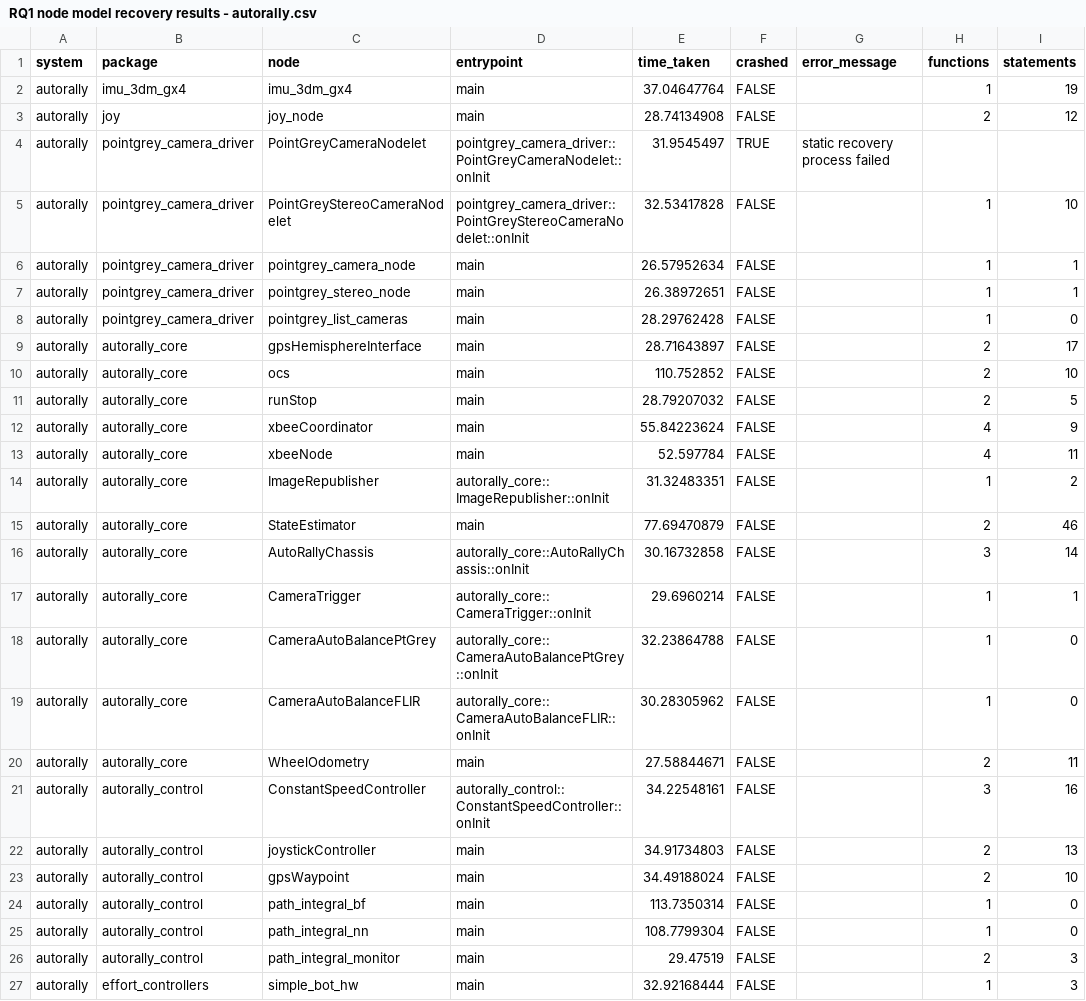
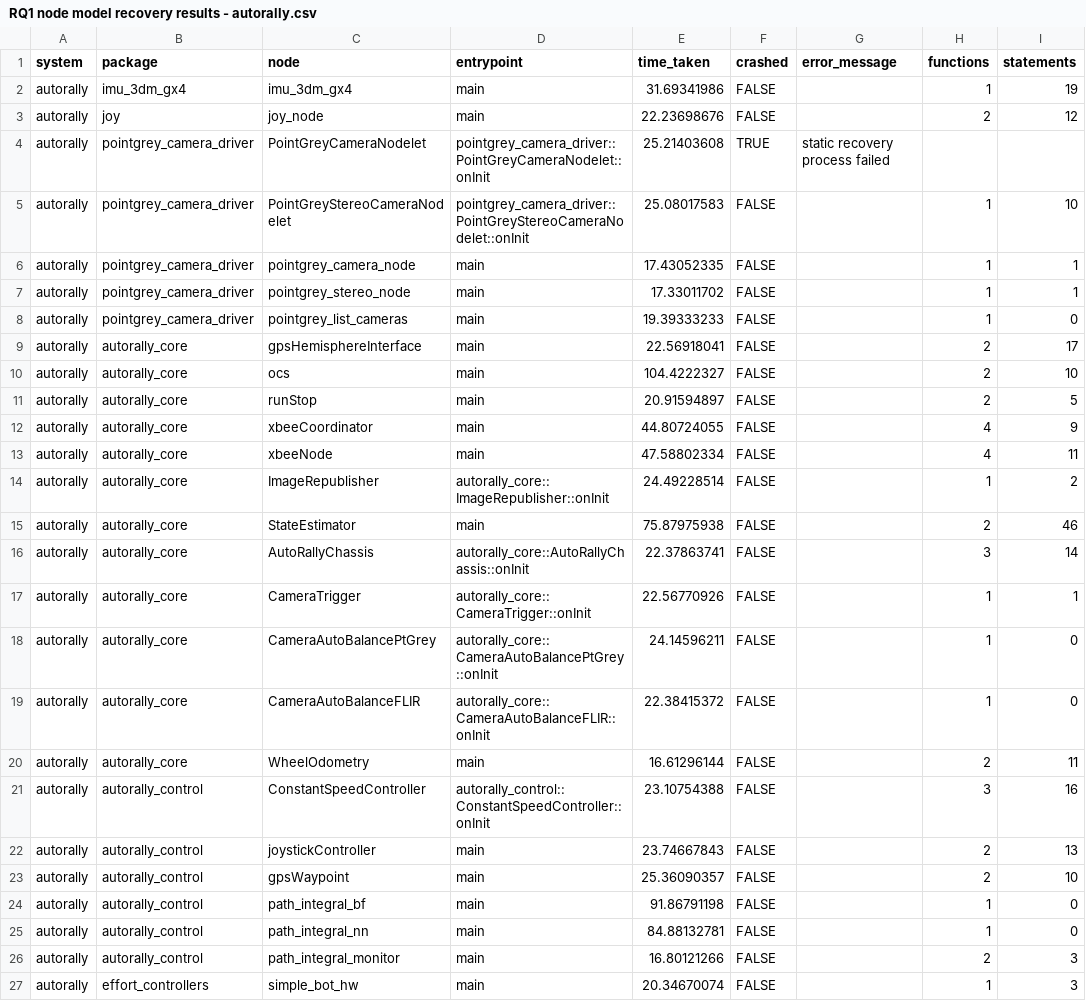
Before and after one commit to cmu-rss-lab/rosdiscover-evaluation, a CSV file: results/data/RQ1 node model recovery results - autorally.csv, drawn as a sheet; only a part is shown; the diff names each change by its address in the sheet, - before the commit and + after, or states it on an @@ line.

```diff
--- a/results/data/RQ1 node model recovery results - autorally.csv
+++ b/results/data/RQ1 node model recovery results - autorally.csv
-E2 (time_taken): 37.04647764
+E2 (time_taken): 31.69341986
-E3 (time_taken): 28.74134908
+E3 (time_taken): 22.23698676
-E4 (time_taken): 31.9545497
+E4 (time_taken): 25.21403608
-E5 (time_taken): 32.53417828
+E5 (time_taken): 25.08017583
-E6 (time_taken): 26.57952634
+E6 (time_taken): 17.43052335
-E7 (time_taken): 26.38972651
+E7 (time_taken): 17.33011702
-E8 (time_taken): 28.29762428
+E8 (time_taken): 19.39333233
-E9 (time_taken): 28.71643897
+E9 (time_taken): 22.56918041
-E10 (time_taken): 110.752852
+E10 (time_taken): 104.4222327
-E11 (time_taken): 28.79207032
+E11 (time_taken): 20.91594897
-E12 (time_taken): 55.84223624
+E12 (time_taken): 44.80724055
-E13 (time_taken): 52.597784
+E13 (time_taken): 47.58802334
-E14 (time_taken): 31.32483351
+E14 (time_taken): 24.49228514
-E15 (time_taken): 77.69470879
+E15 (time_taken): 75.87975938
-E16 (time_taken): 30.16732858
+E16 (time_taken): 22.37863741
-E17 (time_taken): 29.6960214
+E17 (time_taken): 22.56770926
-E18 (time_taken): 32.23864788
+E18 (time_taken): 24.14596211
-E19 (time_taken): 30.28305962
+E19 (time_taken): 22.38415372
-E20 (time_taken): 27.58844671
+E20 (time_taken): 16.61296144
-E21 (time_taken): 34.22548161
+E21 (time_taken): 23.10754388
-E22 (time_taken): 34.91734803
+E22 (time_taken): 23.74667843
-E23 (time_taken): 34.49188024
+E23 (time_taken): 25.36090357
-E24 (time_taken): 113.7350314
+E24 (time_taken): 91.86791198
-E25 (time_taken): 108.7799304
+E25 (time_taken): 84.88132781
-E26 (time_taken): 29.47519
+E26 (time_taken): 16.80121266
-E27 (time_taken): 32.92168444
+E27 (time_taken): 20.34670074
```
Also changed, not shown: results/data/RQ1A.csv, results/data/RQ1Along.csv, 18 other files.
